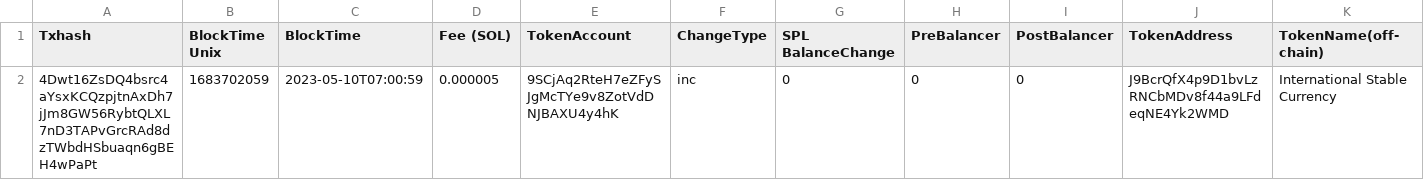
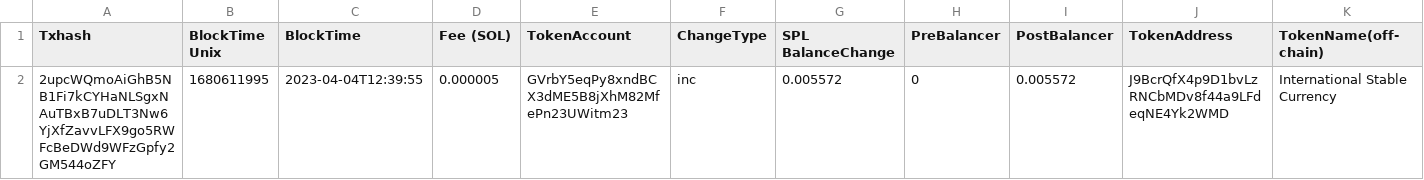
Before and after one commit to Gitmazter/ISC-holder-page, a CSV file: python_service/csv_files/tempTx.csv, drawn as a sheet; only a part is shown; removed rows and columns are numbered as before the commit, all else as after; rows hold the shown columns only; the diff names each change by its address in the sheet, - before the commit and + after, or states it on an @@ line.

```diff
--- a/python_service/csv_files/tempTx.csv
+++ b/python_service/csv_files/tempTx.csv
-row 2: 4Dwt16ZsDQ4bsrc4aYsxKCQzpjtnAxDh7jJm8GW56RybtQLXL7nD3TAPvGrcRAd8dzTWbdHSbuaqn6gBEH4wPaPt | 1683702059 | 2023-05-10T07:00:59 | 0.000005 | 9SCjAq2RteH7eZFySJgMcTYe9v8ZotVdDNJBAXU4y4hK | inc | 0 | 0 | 0 | J9BcrQfX4p9D1bvLzRNCbMDv8f44a9LFdeqNE4Yk2WMD | International Stable Currency
+row 2: 2upcWQmoAiGhB5NB1Fi7kCYHaNLSgxNAuTBxB7uDLT3Nw6YjXfZavvLFX9go5RWFcBeDWd9WFzGpfy2GM544oZFY | 1680611995 | 2023-04-04T12:39:55 | 0.000005 | GVrbY5eqPy8xndBCX3dME5B8jXhM82MfePn23UWitm23 | inc | 0.005572 | 0 | 0.005572 | J9BcrQfX4p9D1bvLzRNCbMDv8f44a9LFdeqNE4Yk2WMD | International Stable Currency
```
Also changed, not shown: 1 other file.
